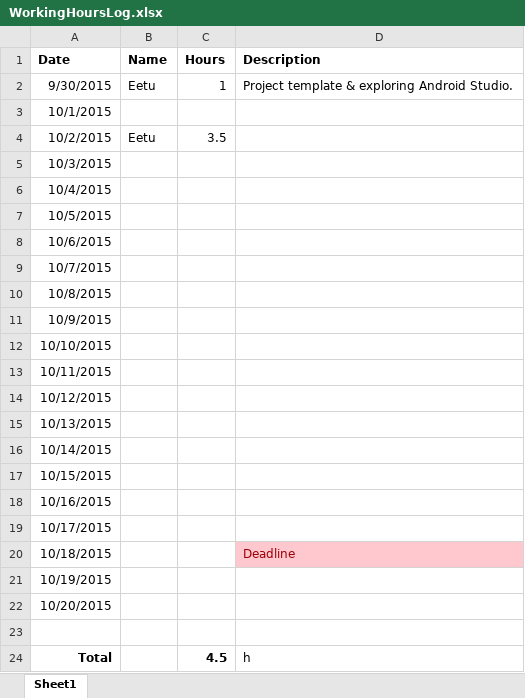
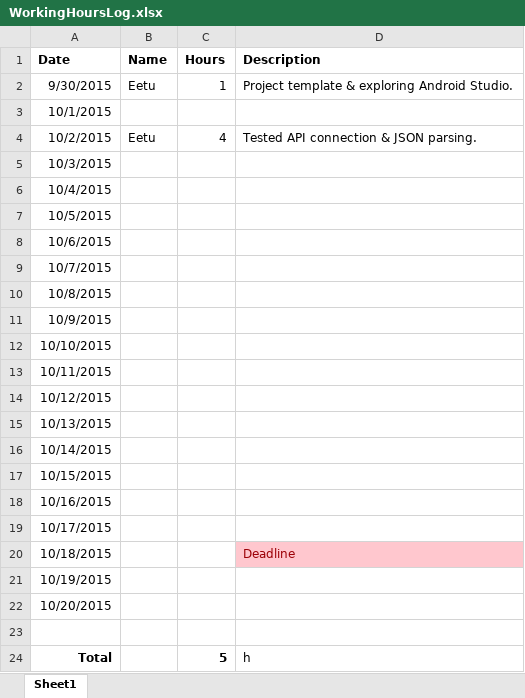
Before and after one commit to spartacus-technologies/helsinkipaatokset, an Excel workbook: Documentation/WorkingHoursLog.xlsx, sheet Sheet1, drawn as a sheet; values as stored, in another font and other column widths than the file's, no borders; the diff names each change by its address in the sheet, - before the commit and + after, or states it on an @@ line.

Commit message:
Simple JSON parsing with gson.

```diff
--- a/Documentation/WorkingHoursLog.xlsx (sheet Sheet1)
+++ b/Documentation/WorkingHoursLog.xlsx (sheet Sheet1)
-C4 (Hours): 3.5
+C4 (Hours): 4
-D4 (Description): (empty)
+D4 (Description): Tested API connection & JSON parsing.
-C24 (Hours): 4.5
+C24 (Hours): 5
```
Also changed, not shown: 3 other files.
